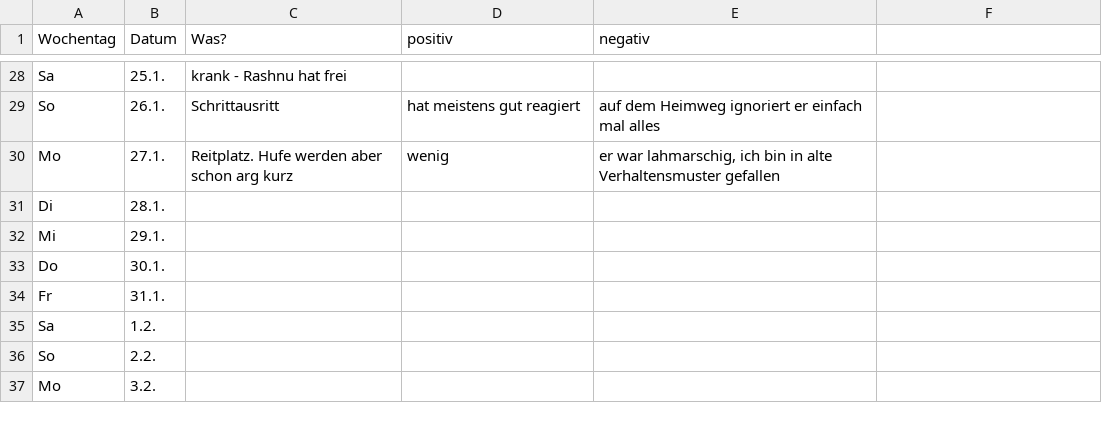
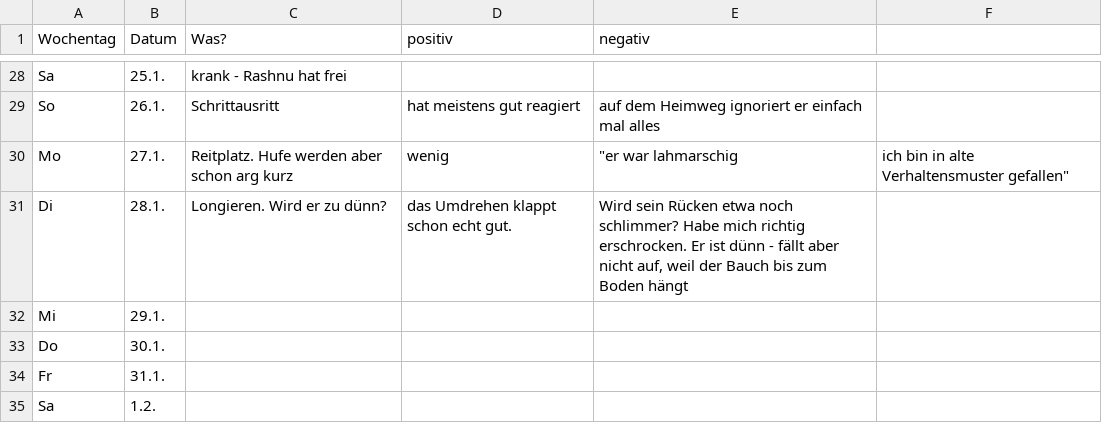
Before and after one commit to Kaschina/Reitunterricht, a CSV file: Kalender.csv, drawn as a sheet; only a part is shown, gaps mark what is left out; the shorter side is filled out with more unchanged rows.

Commit message:
28.1.

```diff
--- a/Kalender.csv
+++ b/Kalender.csv
@@ -29,4 +29,4 @@ Sa,25.1.,krank - Rashnu hat frei,,
 So,26.1.,Schrittausritt,hat meistens gut reagiert,auf dem Heimweg ignoriert er einfach mal alles
-Mo,27.1.,Reitplatz. Hufe werden aber schon arg kurz,wenig,"er war lahmarschig, ich bin in alte Verhaltensmuster gefallen"
-Di,28.1., , ,
+Mo,27.1.,Reitplatz. Hufe werden aber schon arg kurz,wenig,"""er war lahmarschig"," ich bin in alte Verhaltensmuster gefallen"""
+Di,28.1.,Longieren. Wird er zu dünn?,das Umdrehen klappt schon echt gut.,"Wird sein Rücken etwa noch schlimmer? Habe mich richtig erschrocken. Er ist dünn - fällt aber nicht auf, weil der Bauch bis zum Boden hängt"
 Mi,29.1., , ,
```
